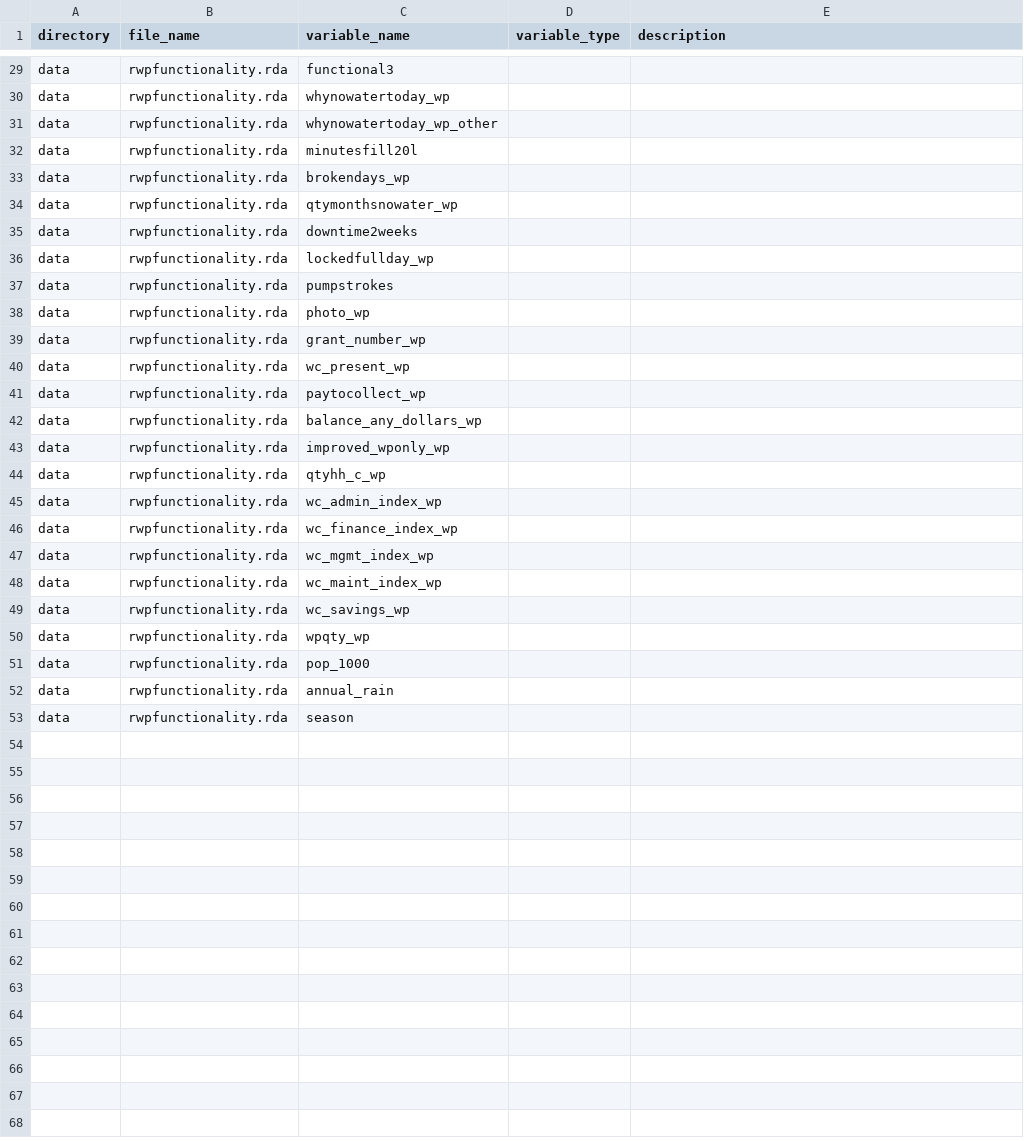
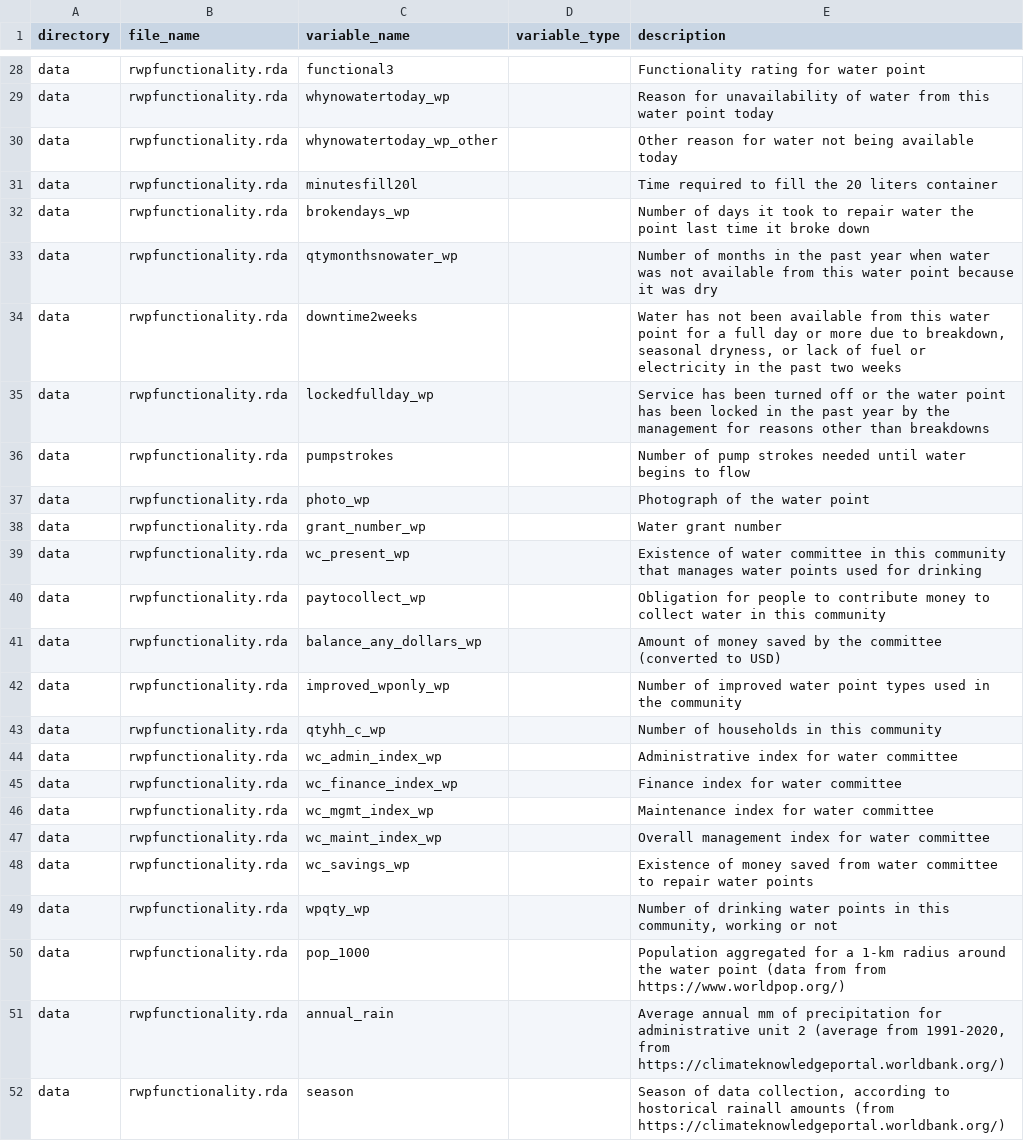
Before and after one commit to openwashdata/rwpfunctionality, a CSV file: data-raw/dictionary.csv, drawn as a sheet; only a part is shown, gaps mark what is left out; addresses are those after the commit; the diff covers the shown part only; the diff names each change by its address in the sheet, - before the commit and + after, or states it on an @@ line.

```diff
--- a/data-raw/dictionary.csv
+++ b/data-raw/dictionary.csv
-E28 (description): (empty)
+E28 (description): Functionality rating for water point
-E29 (description): (empty)
+E29 (description): Reason for unavailability of water from this water point today
-E30 (description): (empty)
+E30 (description): Other reason for water not being available today
-E31 (description): (empty)
+E31 (description): Time required to fill the 20 liters container
-E32 (description): (empty)
+E32 (description): Number of days it took to repair water the point last time it broke down
-E33 (description): (empty)
+E33 (description): Number of months in the past year when water was not available from this water point because it was dry
-E34 (description): (empty)
+E34 (description): Water has not been available from this water point for a full day or more due to breakdown, seasonal dryness, or lack of fuel or electricity in the past two weeks
-E35 (description): (empty)
+E35 (description): Service has been turned off or the water point has been locked in the past year by the management for reasons other than breakdowns
-E36 (description): (empty)
+E36 (description): Number of pump strokes needed until water begins to flow
-E37 (description): (empty)
+E37 (description): Photograph of the water point
-E38 (description): (empty)
+E38 (description): Water grant number
-E39 (description): (empty)
+E39 (description): Existence of water committee in this community that manages water points used for drinking
-E40 (description): (empty)
+E40 (description): Obligation for people to contribute money to collect water in this community
-E41 (description): (empty)
+E41 (description): Amount of money saved by the committee (converted to USD)
-E42 (description): (empty)
+E42 (description): Number of improved water point types used in the community
-E43 (description): (empty)
+E43 (description): Number of households in this community
-E44 (description): (empty)
+E44 (description): Administrative index for water committee
-E45 (description): (empty)
+E45 (description): Finance index for water committee
-E46 (description): (empty)
+E46 (description): Maintenance index for water committee
-E47 (description): (empty)
+E47 (description): Overall management index for water committee
-E48 (description): (empty)
+E48 (description): Existence of money saved from water committee to repair water points
-E49 (description): (empty)
+E49 (description): Number of drinking water points in this community, working or not
-E50 (description): (empty)
+E50 (description): Population aggregated for a 1-km radius around the water point (data from from https://www.worldpop.org/)
-E51 (description): (empty)
+E51 (description): Average annual mm of precipitation for administrative unit 2 (average from 1991-2020, from https://climateknowledgeportal.worldbank.org/)
-E52 (description): (empty)
+E52 (description): Season of data collection, according to hostorical rainall amounts (from https://climateknowledgeportal.worldbank.org/)
```
Also changed, not shown: 1 removed row and 26 edited cells elsewhere in this file.
